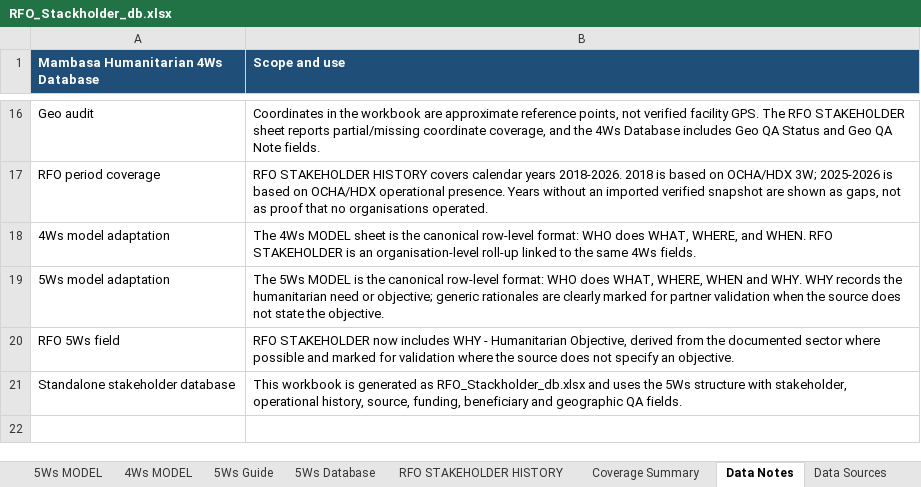
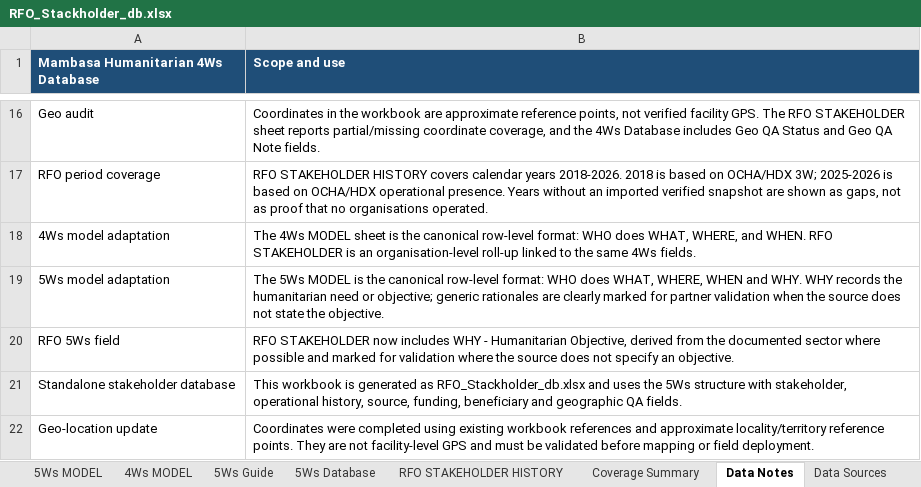
Before and after one commit to aganzeeliud/Mambasa-Humanitarian-, an Excel workbook: RFO_Stackholder_db.xlsx, sheet Data Notes, drawn as a sheet; only a part is shown, gaps mark what is left out; values as stored, in another font and other column widths than the file's, no borders; the diff names each change by its address in the sheet, - before the commit and + after, or states it on an @@ line.

```diff
--- a/RFO_Stackholder_db.xlsx (sheet Data Notes)
+++ b/RFO_Stackholder_db.xlsx (sheet Data Notes)
+row 22: Geo-location update | Coordinates were completed using existing workbook references and approximate locality/territory reference points. They are not facility-level GPS and must be validated before mapping or field deployment.
```
Also changed, not shown: sheet 5Ws Database, sheet 4Ws MODEL, sheet 5Ws MODEL, sheet RFO_Stackholder_db, Mambasa_Humanitarian_3W_Matrix.xlsx, 1 other file.
